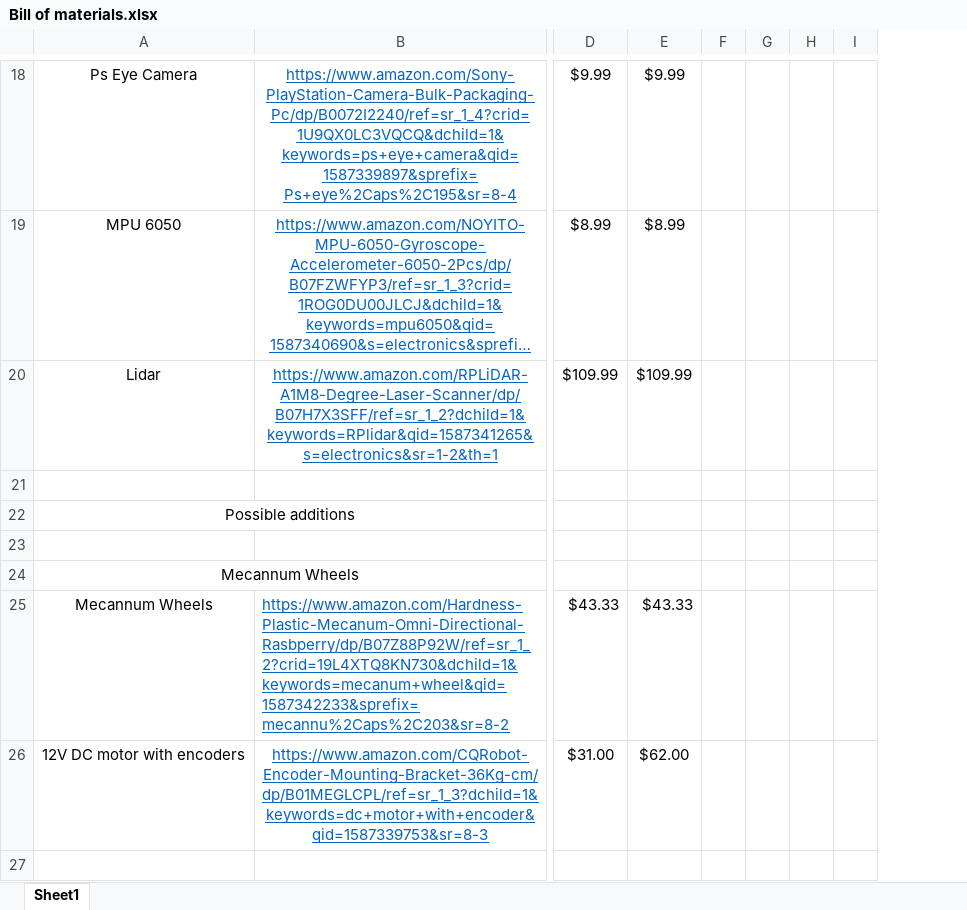
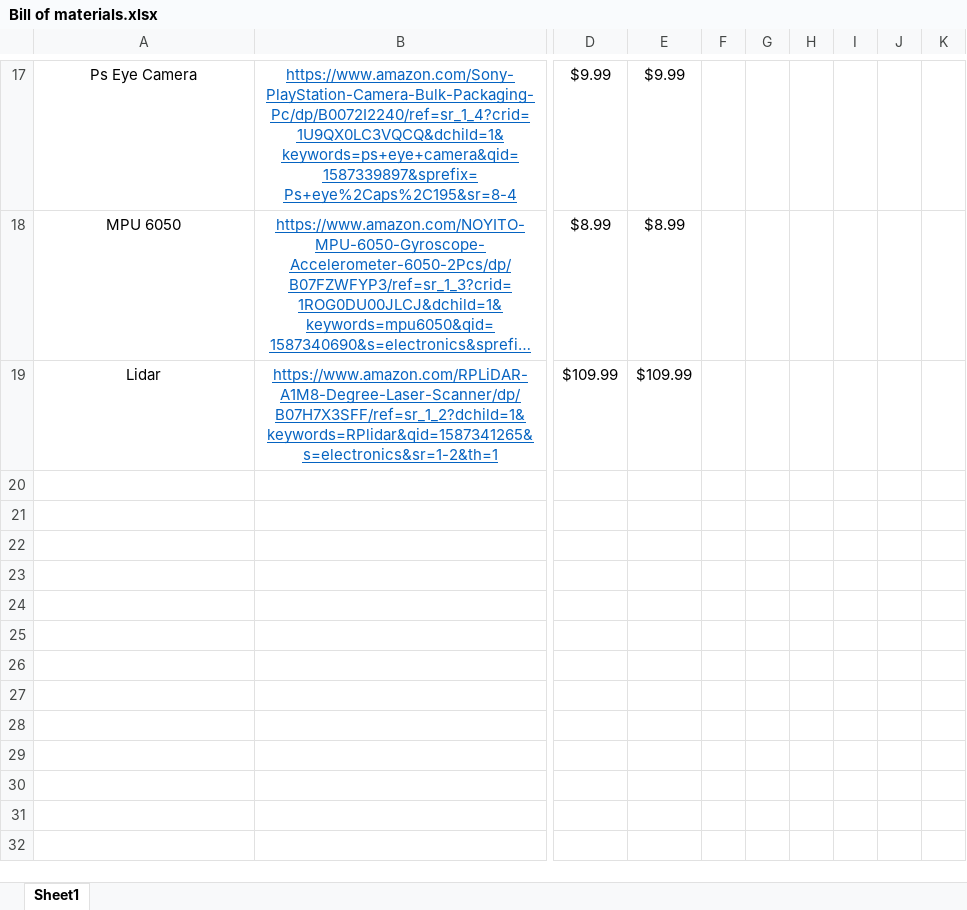
Before and after one commit to dacsgb/Mechatronics, an Excel workbook: Report/Bill of materials.xlsx, sheet Sheet1, drawn as a sheet; only a part is shown, gaps mark what is left out; long unchanged cells end in …; values as stored, in another font and other column widths than the file's, no borders; removed rows and columns are numbered as before the commit, all else as after; rows hold the shown columns only; the diff covers the shown part only; the diff names each change by its address in the sheet, - before the commit and + after, or states it on an @@ line.

Commit message:
Report done

```diff
--- a/Report/Bill of materials.xlsx (sheet Sheet1)
+++ b/Report/Bill of materials.xlsx (sheet Sheet1)
-column F, empty
-column G, empty
-column H, empty
-column I, empty
+column F, empty
+column G, empty
+column H, empty
+column I, empty
+column J, empty
+column K, empty
-row 21: (empty)
-row 22: Possible additions
-row 23: (empty)
-row 24: Mecannum Wheels
-row 25: Mecannum Wheels | https://www.amazon.com/Hardness-Plastic-Mecanum-Omni-Directional-Rasbperry/dp/B07Z88P92W/ref=sr_1_2?crid=19L4XTQ8KN730&dchild=1&keywords=mecanum+wheel&qid=1587342233&sprefix=mecannu%2Caps%2C203&sr=8-2 | $43.33 | $43.33
-row 26: 12V DC motor with encoders | https://www.amazon.com/CQRobot-Encoder-Mounting-Bracket-36Kg-cm/dp/B01MEGLCPL/ref=sr_1_3?dchild=1&keywords=dc+motor+with+encoder&qid=1587339753&sr=8-3 | $31.00 | $62.00
-row 27: (empty)
```
Also changed, not shown: 1 added row, 9 removed rows, 1 moved row, cell formats and merged cells elsewhere in this sheet, formulas that keep their value, 8 other files.
